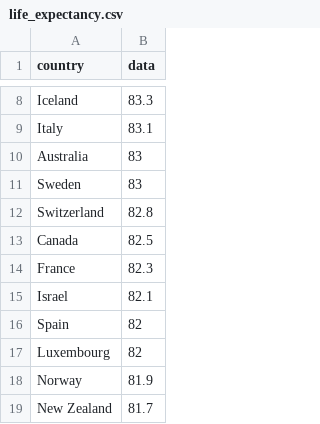
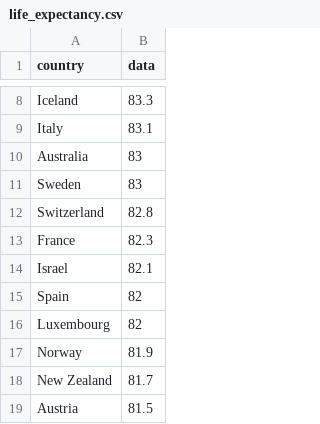
Before and after one commit to Mognar/graveshamdata, a CSV file: life_expectancy.csv, drawn as a sheet; only a part is shown, gaps mark what is left out; the shorter side is filled out with more unchanged rows; the diff names each change by its address in the sheet, - before the commit and + after, or states it on an @@ line.

Commit message:
Update life_expectancy.csv

```diff
--- a/life_expectancy.csv
+++ b/life_expectancy.csv
-row 13: Canada | 82.5
```
